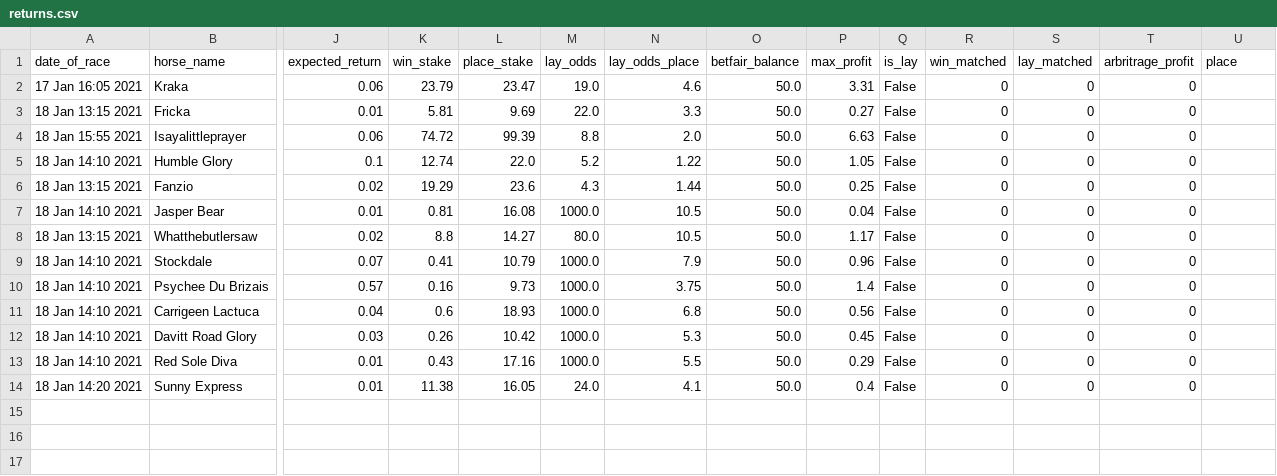
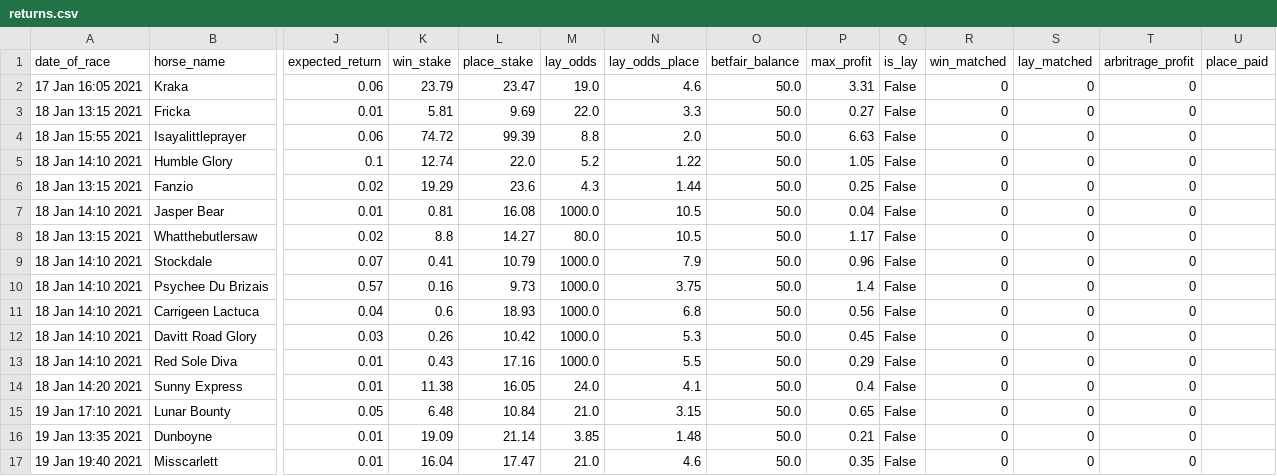
Before and after one commit to tom-pollak/each-way-matcher, a CSV file: returns/returns.csv, drawn as a sheet; only a part is shown, gaps mark what is left out; rows hold the shown columns only; the diff names each change by its address in the sheet, - before the commit and + after, or states it on an @@ line.

Commit message:
update returns

```diff
--- a/returns/returns.csv
+++ b/returns/returns.csv
-U1: place
+U1: place_paid
+row 15: 19 Jan 17:10 2021 | Lunar Bounty | 0.05 | 6.48 | 10.84 | 21.0 | 3.15 | 50.0 | 0.65 | False | 0 | 0 | 0
+row 16: 19 Jan 13:35 2021 | Dunboyne | 0.01 | 19.09 | 21.14 | 3.85 | 1.48 | 50.0 | 0.21 | False | 0 | 0 | 0
+row 17: 19 Jan 19:40 2021 | Misscarlett | 0.01 | 16.04 | 17.47 | 21.0 | 4.6 | 50.0 | 0.35 | False | 0 | 0 | 0
```
Also changed, not shown: 1 other file.
